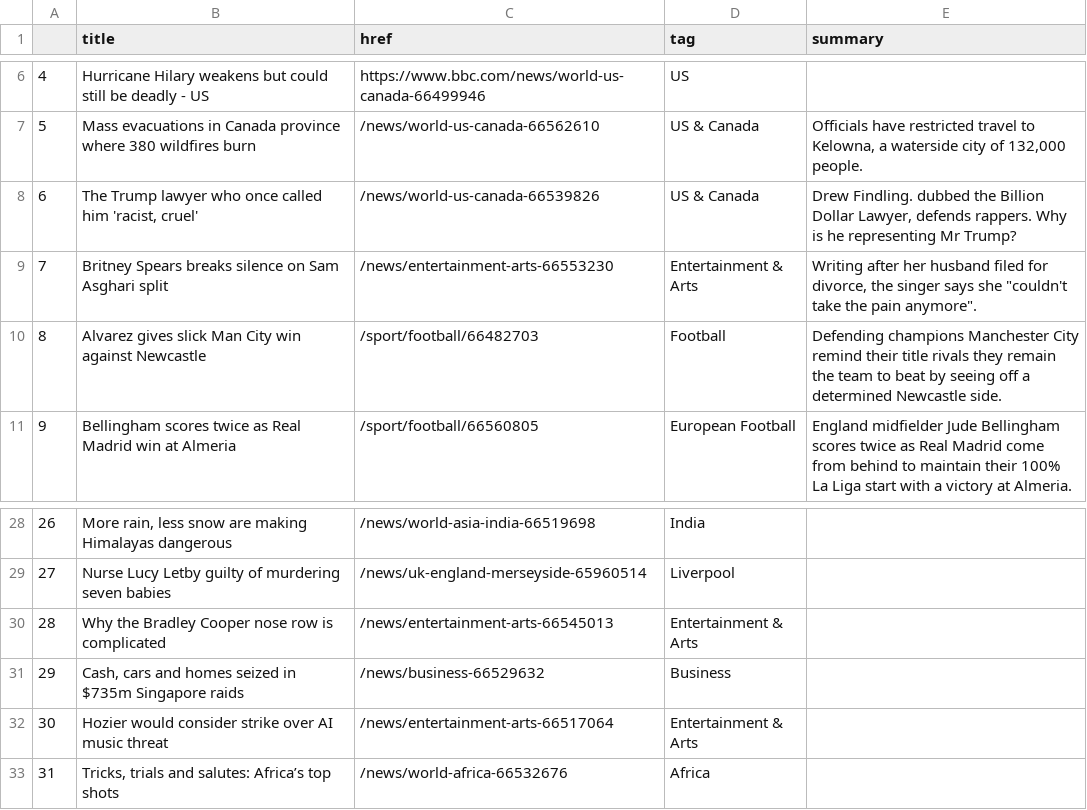
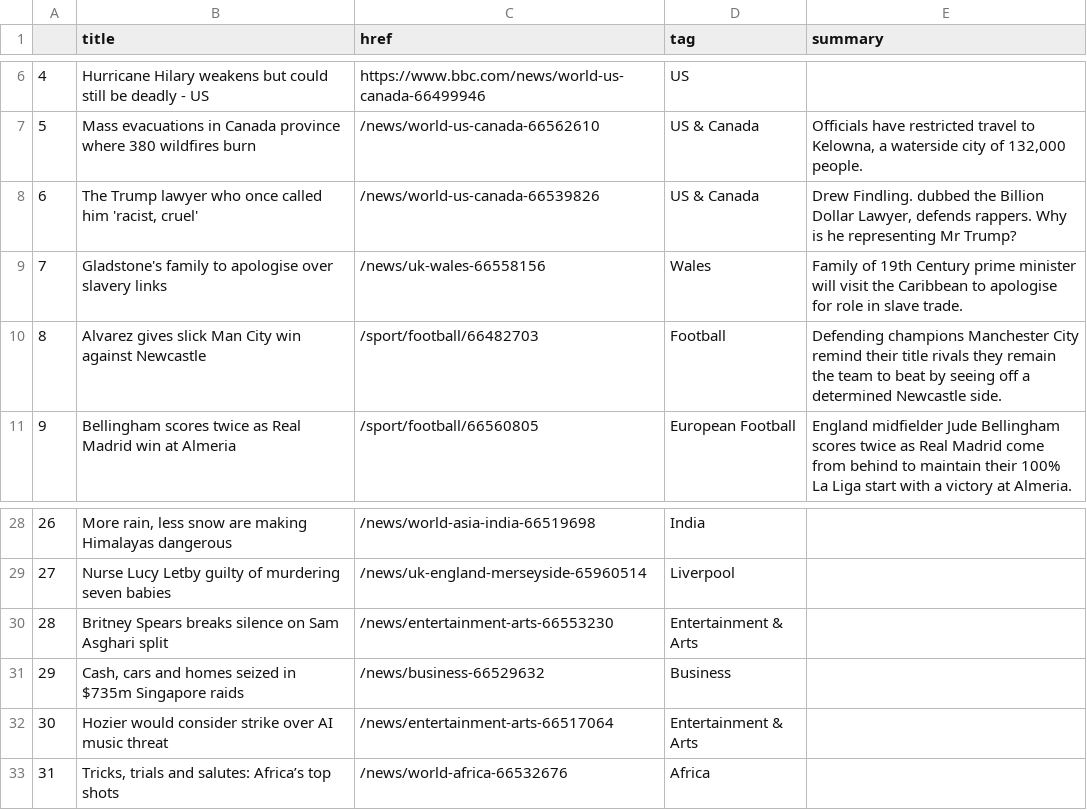
Before and after one commit to marypasciak/automatic-scraper, a CSV file: bbc-headlines.csv, drawn as a sheet; only a part is shown, gaps mark what is left out.

```diff
--- a/bbc-headlines.csv
+++ b/bbc-headlines.csv
@@ -8,3 +8,3 @@
 6,"The Trump lawyer who once called him 'racist, cruel'",/news/world-us-canada-66539826,US & Canada,"Drew Findling. dubbed the Billion Dollar Lawyer, defends rappers. Why is he representing Mr Trump?"
-7,Britney Spears breaks silence on Sam Asghari split,/news/entertainment-arts-66553230,Entertainment & Arts,"Writing after her husband filed for divorce, the singer says she ""couldn't take the pain anymore""."
+7,Gladstone's family to apologise over slavery links,/news/uk-wales-66558156,Wales,Family of 19th Century prime minister will visit the Caribbean to apologise for role in slave trade.
 8,Alvarez gives slick Man City win against Newcastle,/sport/football/66482703,Football,Defending champions Manchester City remind their title rivals they remain the team to beat by seeing off a determined Newcastle side.
@@ -29,3 +29,3 @@
 27,Nurse Lucy Letby guilty of murdering seven babies,/news/uk-england-merseyside-65960514,Liverpool,
-28,Why the Bradley Cooper nose row is complicated,/news/entertainment-arts-66545013,Entertainment & Arts,
+28,Britney Spears breaks silence on Sam Asghari split,/news/entertainment-arts-66553230,Entertainment & Arts,
 29,"Cash, cars and homes seized in $735m Singapore raids",/news/business-66529632,Business,
```
